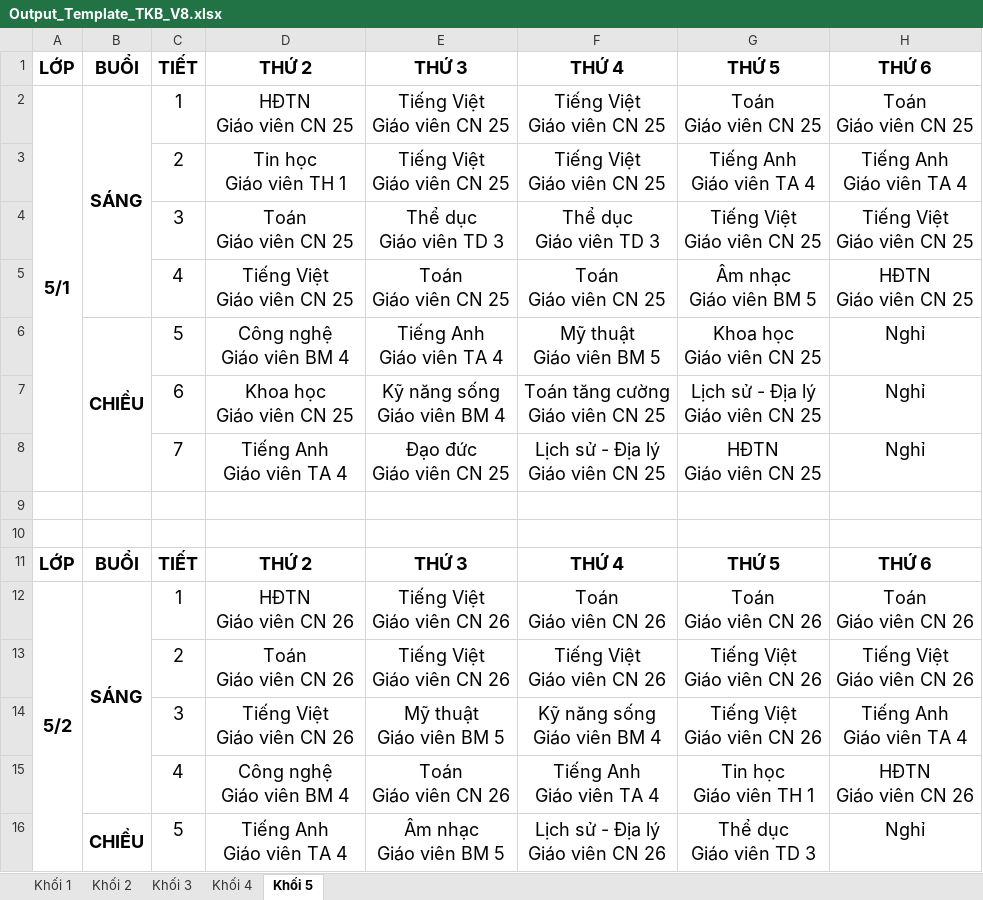
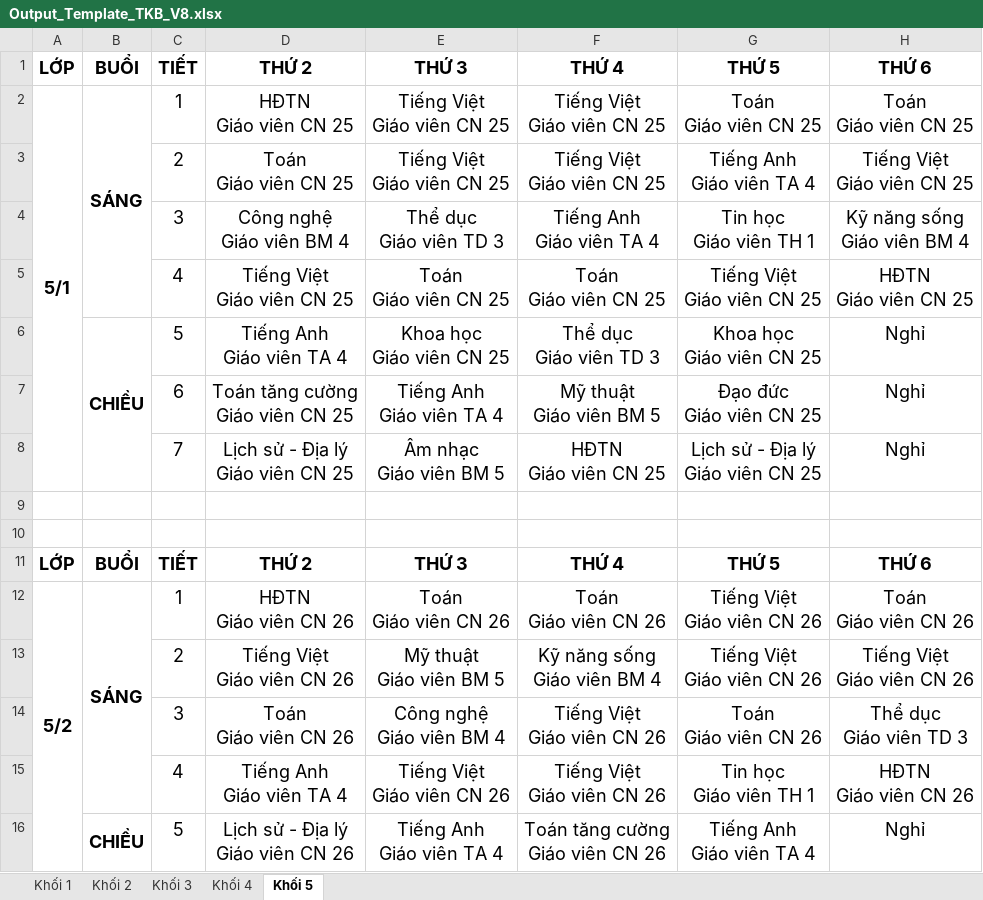
Before and after one commit to Maingochoanglong/TKB, an Excel workbook: data/Output_Template_TKB_V8.xlsx, sheet Khối 5, drawn as a sheet; only a part is shown; values as stored, in another font and other column widths than the file's, no borders; removed rows and columns are numbered as before the commit, all else as after; ↵ is a line break in a cell; the diff covers the shown part only; the diff names each change by its address in the sheet, - before the commit and + after, or states it on an @@ line.

```diff
--- a/data/Output_Template_TKB_V8.xlsx (sheet Khối 5)
+++ b/data/Output_Template_TKB_V8.xlsx (sheet Khối 5)
-D3: Tin học ↵ Giáo viên TH 1
+D3: Toán ↵ Giáo viên CN 25
-H3: Tiếng Anh ↵ Giáo viên TA 4
+H3: Tiếng Việt ↵ Giáo viên CN 25
-D4: Toán ↵ Giáo viên CN 25
+D4: Công nghệ ↵ Giáo viên BM 4
-F4: Thể dục ↵ Giáo viên TD 3
+F4: Tiếng Anh ↵ Giáo viên TA 4
-G4: Tiếng Việt ↵ Giáo viên CN 25
+G4: Tin học ↵ Giáo viên TH 1
-H4: Tiếng Việt ↵ Giáo viên CN 25
+H4: Kỹ năng sống ↵ Giáo viên BM 4
-G5: Âm nhạc ↵ Giáo viên BM 5
+G5: Tiếng Việt ↵ Giáo viên CN 25
-D6: Công nghệ ↵ Giáo viên BM 4
+D6: Tiếng Anh ↵ Giáo viên TA 4
-E6: Tiếng Anh ↵ Giáo viên TA 4
+E6: Khoa học ↵ Giáo viên CN 25
-F6: Mỹ thuật ↵ Giáo viên BM 5
+F6: Thể dục ↵ Giáo viên TD 3
-D7: Khoa học ↵ Giáo viên CN 25
+D7: Toán tăng cường ↵ Giáo viên CN 25
-E7: Kỹ năng sống ↵ Giáo viên BM 4
+E7: Tiếng Anh ↵ Giáo viên TA 4
-F7: Toán tăng cường ↵ Giáo viên CN 25
+F7: Mỹ thuật ↵ Giáo viên BM 5
-G7: Lịch sử - Địa lý ↵ Giáo viên CN 25
+G7: Đạo đức ↵ Giáo viên CN 25
-D8: Tiếng Anh ↵ Giáo viên TA 4
+D8: Lịch sử - Địa lý ↵ Giáo viên CN 25
-E8: Đạo đức ↵ Giáo viên CN 25
+E8: Âm nhạc ↵ Giáo viên BM 5
-F8: Lịch sử - Địa lý ↵ Giáo viên CN 25
+F8: HĐTN ↵ Giáo viên CN 25
-G8: HĐTN ↵ Giáo viên CN 25
+G8: Lịch sử - Địa lý ↵ Giáo viên CN 25
-E12: Tiếng Việt ↵ Giáo viên CN 26
+E12: Toán ↵ Giáo viên CN 26
-G12: Toán ↵ Giáo viên CN 26
+G12: Tiếng Việt ↵ Giáo viên CN 26
-row 13:  |  | 2 | Toán ↵ Giáo viên CN 26 | Tiếng Việt ↵ Giáo viên CN 26 | Tiếng Việt ↵ Giáo viên CN 26 | Tiếng Việt ↵ Giáo viên CN 26 | Tiếng Việt ↵ Giáo viên CN 26
-C13: 3
+C13: 2
-H13: Tiếng Anh ↵ Giáo viên TA 4
+H13: Tiếng Việt ↵ Giáo viên CN 26
+row 14:  |  | 3 | Toán ↵ Giáo viên CN 26 | Công nghệ ↵ Giáo viên BM 4 | Tiếng Việt ↵ Giáo viên CN 26 | Toán ↵ Giáo viên CN 26 | Thể dục ↵ Giáo viên TD 3
-D15: Công nghệ ↵ Giáo viên BM 4
+D15: Tiếng Anh ↵ Giáo viên TA 4
-E15: Toán ↵ Giáo viên CN 26
+E15: Tiếng Việt ↵ Giáo viên CN 26
-F15: Tiếng Anh ↵ Giáo viên TA 4
+F15: Tiếng Việt ↵ Giáo viên CN 26
-D16: Tiếng Anh ↵ Giáo viên TA 4
+D16: Lịch sử - Địa lý ↵ Giáo viên CN 26
-E16: Âm nhạc ↵ Giáo viên BM 5
+E16: Tiếng Anh ↵ Giáo viên TA 4
-F16: Lịch sử - Địa lý ↵ Giáo viên CN 26
+F16: Toán tăng cường ↵ Giáo viên CN 26
-G16: Thể dục ↵ Giáo viên TD 3
+G16: Tiếng Anh ↵ Giáo viên TA 4
```
Also changed, not shown: 5 added rows, 5 removed rows and 49 edited cells elsewhere in this sheet, sheet Khối 3, sheet Khối 4, sheet Khối 2, sheet Khối 1, data/Output_Template_TKB_Giao_Vien_V8.xlsx, data/Output_Template_Thong_Ke_V8.xlsx, 3 other files.
